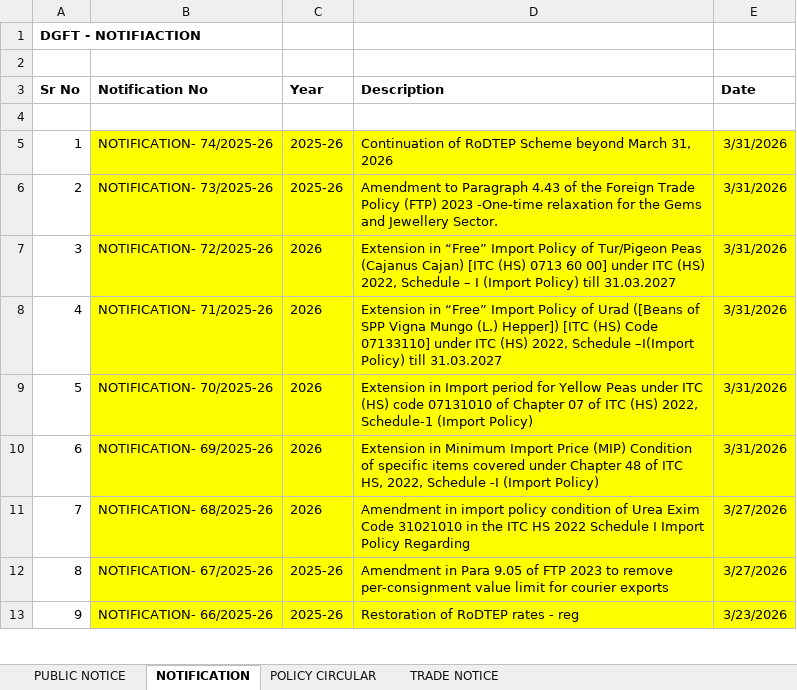
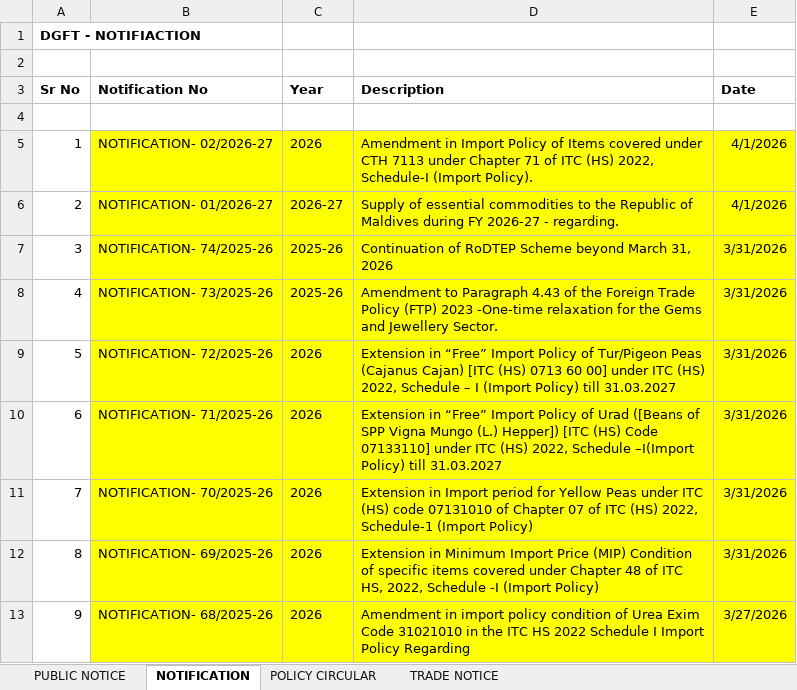
Before and after one commit to omkar404/eximinq-global-connection, an Excel workbook: backend/PDF_DOC/ALL_PDF/DGFT POLICY - Copy.xlsx, sheet NOTIFICATION, drawn as a sheet; only a part is shown; the shorter side is filled out with more unchanged rows; values as stored, in another font and other column widths than the file's, no borders; addresses are those after the commit; the diff names each change by its address in the sheet, - before the commit and + after, or states it on an @@ line.

Commit message:
DGFT data

```diff
--- a/backend/PDF_DOC/ALL_PDF/DGFT POLICY - Copy.xlsx (sheet NOTIFICATION)
+++ b/backend/PDF_DOC/ALL_PDF/DGFT POLICY - Copy.xlsx (sheet NOTIFICATION)
+row 5: 1 | NOTIFICATION- 02/2026-27 | 2026 | Amendment in Import Policy of Items covered under CTH 7113 under Chapter 71 of ITC (HS) 2022, Schedule-I (Import Policy). | 4/1/2026
+row 6: 2 | NOTIFICATION- 01/2026-27 | 2026-27 | Supply of essential commodities to the Republic of Maldives during FY 2026-27 - regarding. | 4/1/2026
@@ column A (Sr No) renumbered from row 7 down @@
```
Also changed, not shown: 2 other files.
